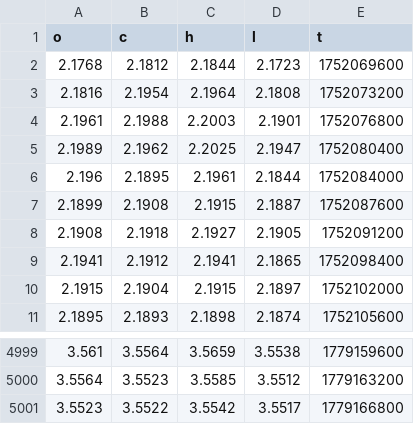
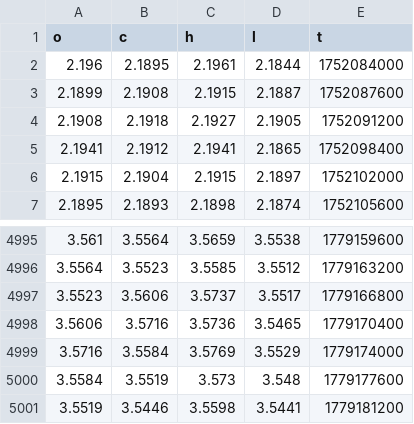
Before and after one commit to evan7646-cloud/Download_Gate_Gasoline_price, a CSV file: gate_tradfi_gas_1h.csv, drawn as a sheet; only a part is shown, gaps mark what is left out.

```diff
--- a/gate_tradfi_gas_1h.csv
+++ b/gate_tradfi_gas_1h.csv
@@ -1,6 +1,2 @@
 o,c,h,l,t
-2.1768,2.1812,2.1844,2.1723,1752069600
-2.1816,2.1954,2.1964,2.1808,1752073200
-2.1961,2.1988,2.2003,2.1901,1752076800
-2.1989,2.1962,2.2025,2.1947,1752080400
 2.196,2.1895,2.1961,2.1844,1752084000
@@ -5000,2 +4996,6 @@ o,c,h,l,t
 3.5564,3.5523,3.5585,3.5512,1779163200
-3.5523,3.5522,3.5542,3.5517,1779166800
+3.5523,3.5606,3.5737,3.5517,1779166800
+3.5606,3.5716,3.5736,3.5465,1779170400
+3.5716,3.5584,3.5769,3.5529,1779174000
+3.5584,3.5519,3.573,3.548,1779177600
+3.5519,3.5446,3.5598,3.5441,1779181200
```
Also changed, not shown: gate_tradfi_gas_15m.csv, gate_tradfi_gas_15m_final.csv, 9 other files.
